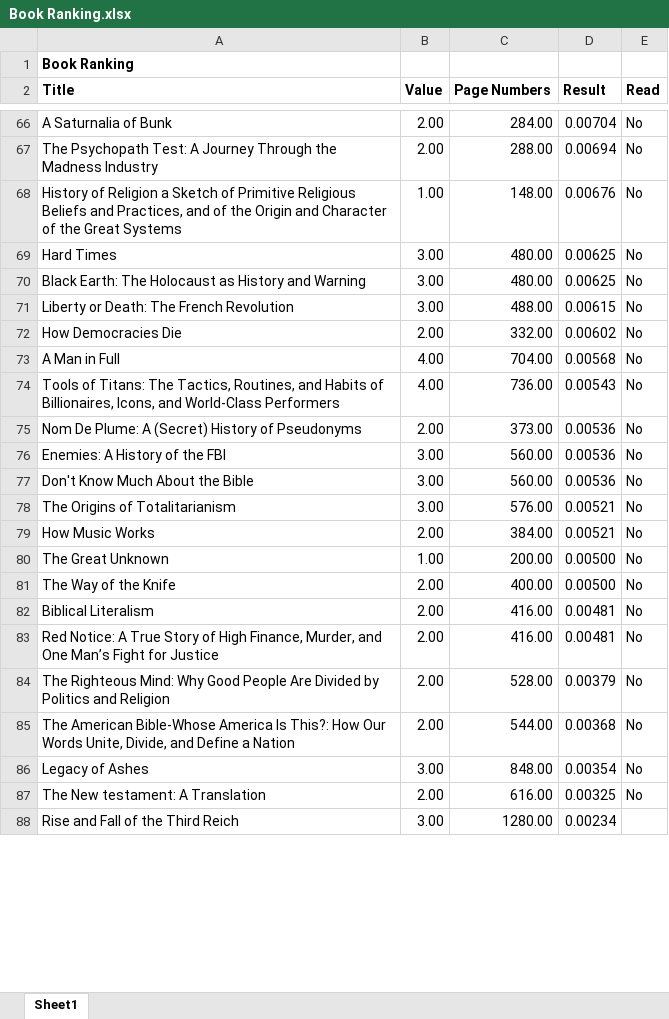
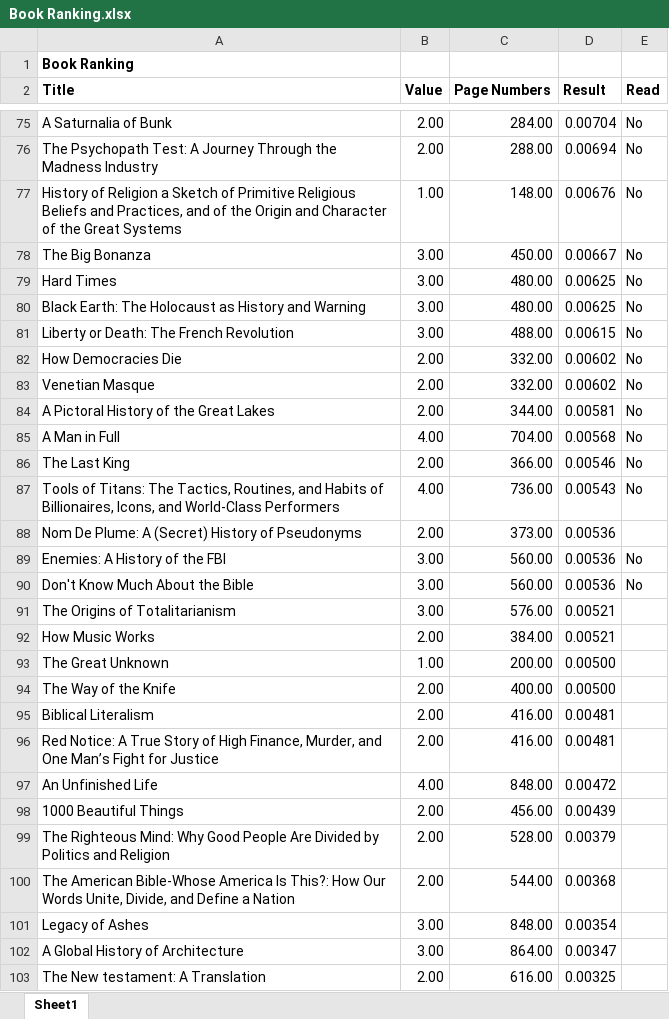
Before and after one commit to madickinson/Books-Read, an Excel workbook: Book Ranking.xlsx, sheet Sheet1, drawn as a sheet; only a part is shown, gaps mark what is left out; the shorter side is filled out with more unchanged rows; values as stored, in another font and other column widths than the file's, no borders; addresses are those after the commit; the diff covers the shown part only; the diff names each change by its address in the sheet, - before the commit and + after, or states it on an @@ line.

Commit message:
Added books

```diff
--- a/Book Ranking.xlsx (sheet Sheet1)
+++ b/Book Ranking.xlsx (sheet Sheet1)
+row 78: The Big Bonanza | 3.00 | 450.00 | 0.00667 | No
+row 83: Venetian Masque | 2.00 | 332.00 | 0.00602 | No
+row 84: A Pictoral History of the Great Lakes | 2.00 | 344.00 | 0.00581 | No
+row 86: The Last King | 2.00 | 366.00 | 0.00546 | No
-E88 (Read): No
+E88 (Read): (empty)
-E91:E96 (Read): No
+E91:E96 (Read): (empty)
+row 97: An Unfinished Life | 4.00 | 848.00 | 0.00472
+row 98: 1000 Beautiful Things | 2.00 | 456.00 | 0.00439
-E99:E101 (Read): No
+E99:E101 (Read): (empty)
+row 102: A Global History of Architecture | 3.00 | 864.00 | 0.00347
-E103 (Read): No
+E103 (Read): (empty)
```
Also changed, not shown: 9 added rows and 1 moved row elsewhere in this sheet, formulas that keep their value.
